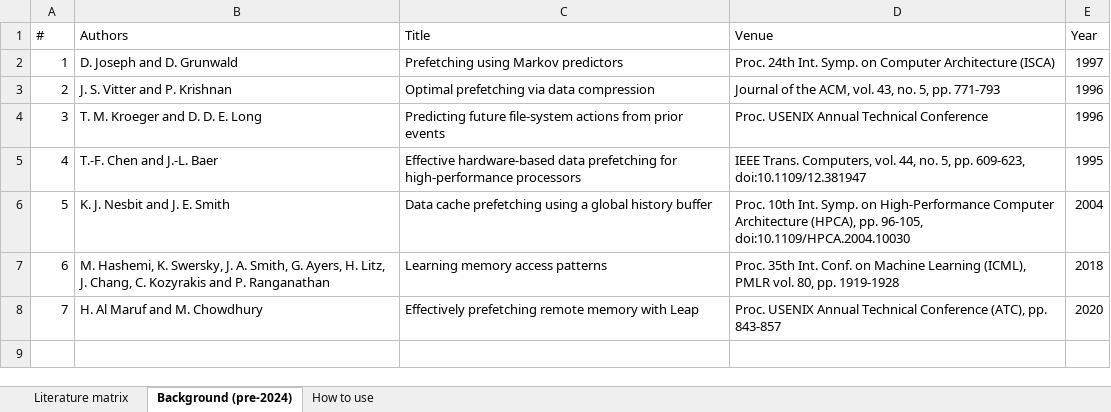
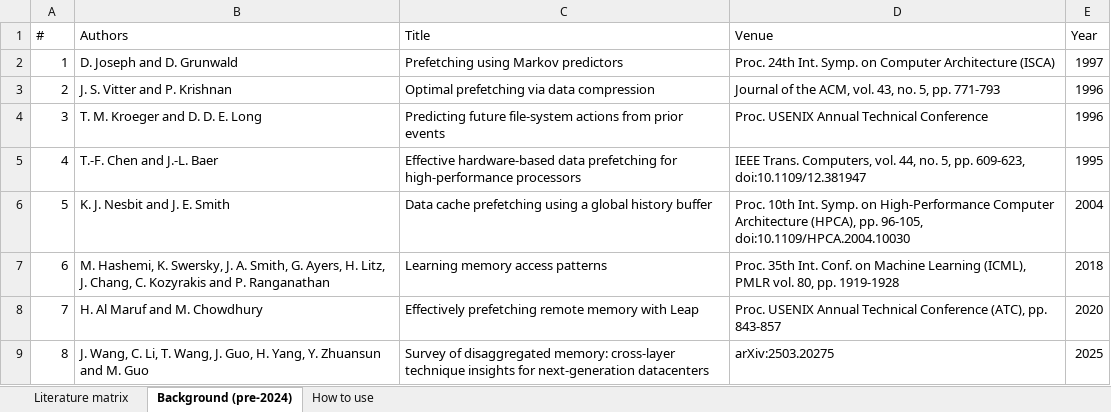
Before and after one commit to kirb-ash/markov-chains, an Excel workbook: review/literature_matrix.xlsx, sheet Background (pre-2024), drawn as a sheet; values as stored, in another font and other column widths than the file's, no borders; the diff names each change by its address in the sheet, - before the commit and + after, or states it on an @@ line.

```diff
--- a/review/literature_matrix.xlsx (sheet Background (pre-2024))
+++ b/review/literature_matrix.xlsx (sheet Background (pre-2024))
+row 9: 8 | J. Wang, C. Li, T. Wang, J. Guo, H. Yang, Y. Zhuansun and M. Guo | Survey of disaggregated memory: cross-layer technique insights for next-generation datacenters | arXiv:2503.20275 | 2025
```
Also changed, not shown: sheet Literature matrix.
